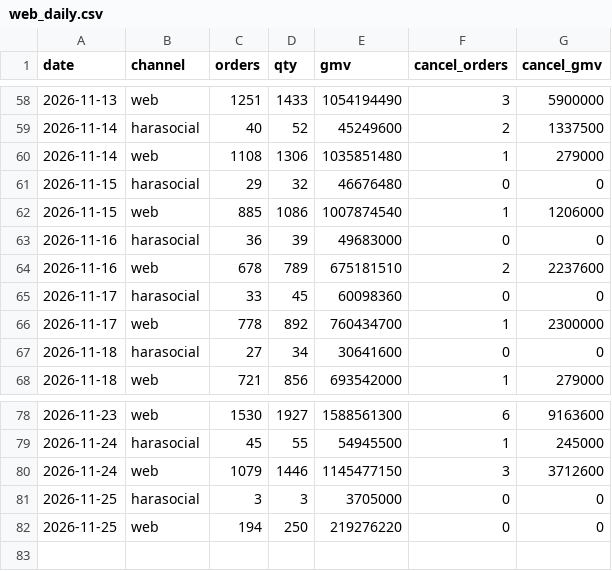
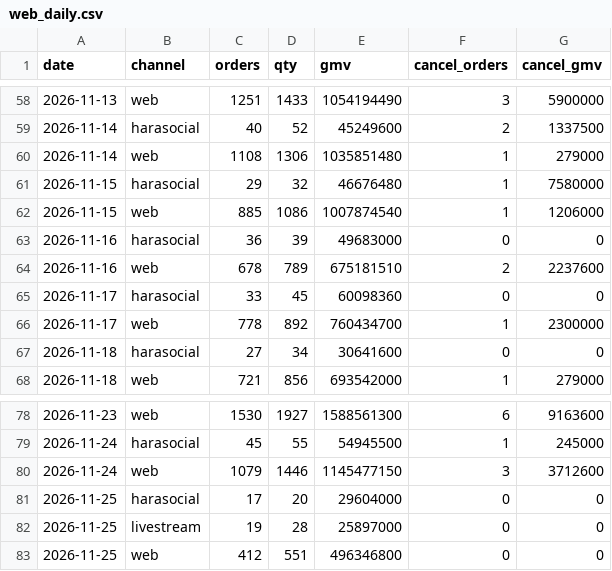
Before and after one commit to vynguyen-HO/ezs-dashboard, a CSV file: website/data/web_daily.csv, drawn as a sheet; only a part is shown, gaps mark what is left out.

```diff
--- a/website/data/web_daily.csv
+++ b/website/data/web_daily.csv
@@ -60,3 +60,3 @@ date,channel,orders,qty,gmv,cancel_orders,cancel_gmv
 2026-11-14,web,1108,1306,1035851480,1,279000
-2026-11-15,harasocial,29,32,46676480,0,0
+2026-11-15,harasocial,29,32,46676480,1,7580000
 2026-11-15,web,885,1086,1007874540,1,1206000
@@ -80,3 +80,4 @@ date,channel,orders,qty,gmv,cancel_orders,cancel_gmv
 2026-11-24,web,1079,1446,1145477150,3,3712600
-2026-11-25,harasocial,3,3,3705000,0,0
-2026-11-25,web,194,250,219276220,0,0
+2026-11-25,harasocial,17,20,29604000,0,0
+2026-11-25,livestream,19,28,25897000,0,0
+2026-11-25,web,412,551,496346800,0,0
```
Also changed, not shown: website/data/web_items.csv, 1 other file.
